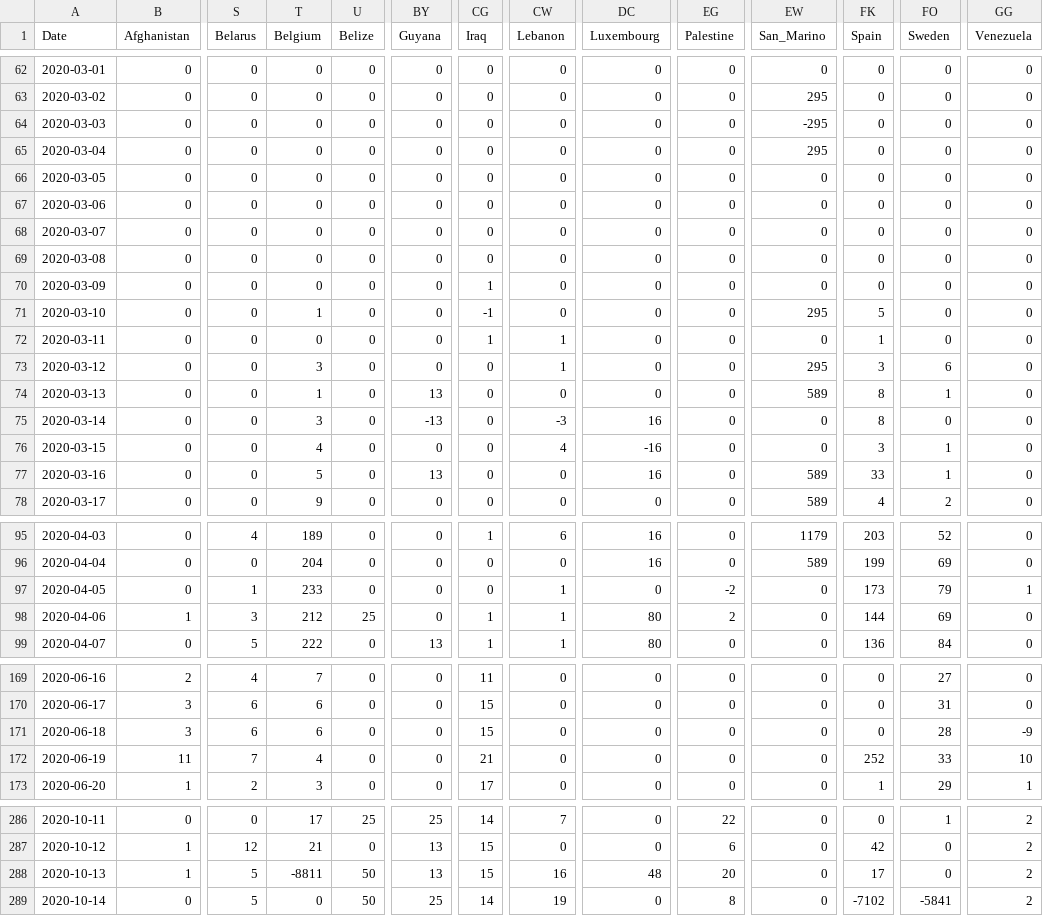
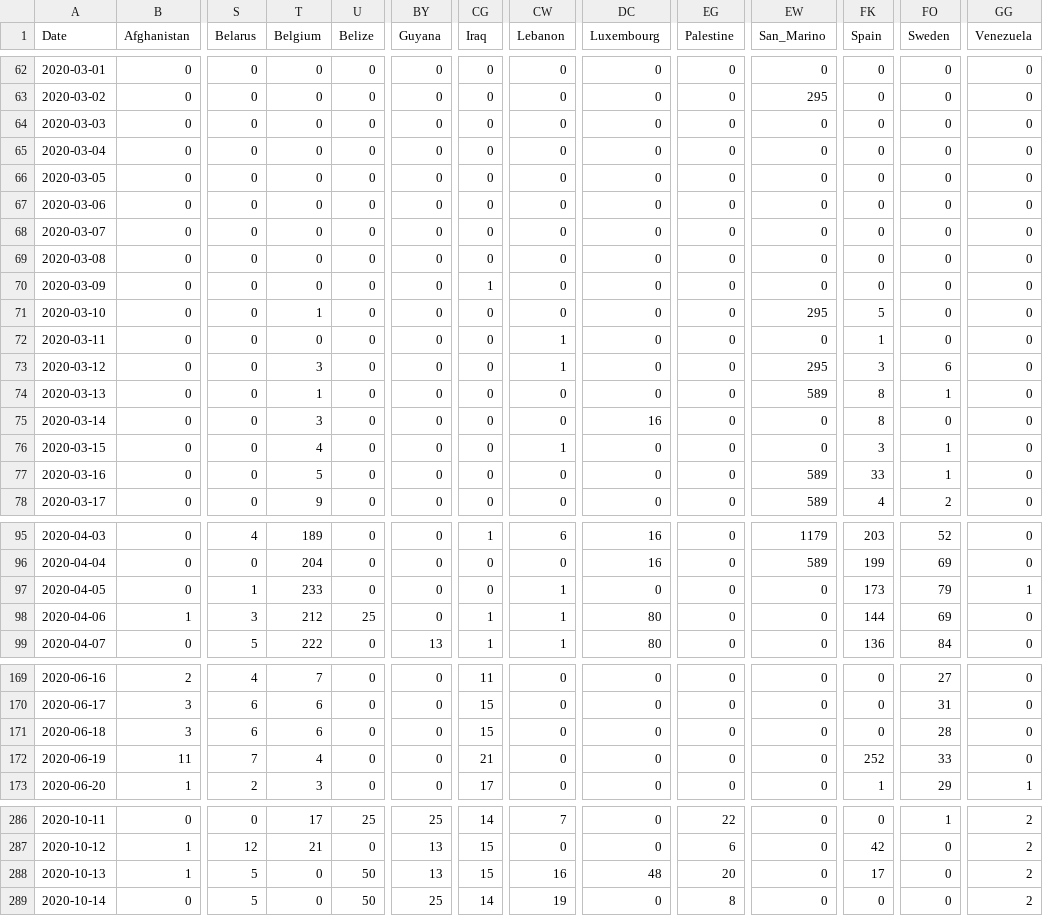
Before and after one commit to UNCG-CSE/COVID-Team-1, a CSV file: data/Covid_International/new_deaths_normalized.csv, drawn as a sheet; only a part is shown, gaps mark what is left out; the diff covers the shown part only; the diff names each change by its address in the sheet, - before the commit and + after, or states it on an @@ line.

```diff
--- a/data/Covid_International/new_deaths_normalized.csv
+++ b/data/Covid_International/new_deaths_normalized.csv
-EW64 (San_Marino): -295
+EW64 (San_Marino): 0
-EW65 (San_Marino): 295
+EW65 (San_Marino): 0
-CG71 (Iraq): -1
+CG71 (Iraq): 0
-CG72 (Iraq): 1
+CG72 (Iraq): 0
-BY74 (Guyana): 13
+BY74 (Guyana): 0
-BY75 (Guyana): -13
+BY75 (Guyana): 0
-CW75 (Lebanon): -3
+CW75 (Lebanon): 0
-CW76 (Lebanon): 4
+CW76 (Lebanon): 1
-DC76 (Luxembourg): -16
+DC76 (Luxembourg): 0
-BY77 (Guyana): 13
+BY77 (Guyana): 0
-DC77 (Luxembourg): 16
+DC77 (Luxembourg): 0
-EG97 (Palestine): -2
+EG97 (Palestine): 0
-EG98 (Palestine): 2
+EG98 (Palestine): 0
-GG171 (Venezuela): -9
+GG171 (Venezuela): 0
-GG172 (Venezuela): 10
+GG172 (Venezuela): 0
-T288 (Belgium): -8811
+T288 (Belgium): 0
-FK289 (Spain): -7102
+FK289 (Spain): 0
-FO289 (Sweden): -5841
+FO289 (Sweden): 0
```
Also changed, not shown: 1 edited cell elsewhere in this file, data/Covid_International/new_cases_normalized.csv, 3 other files.
